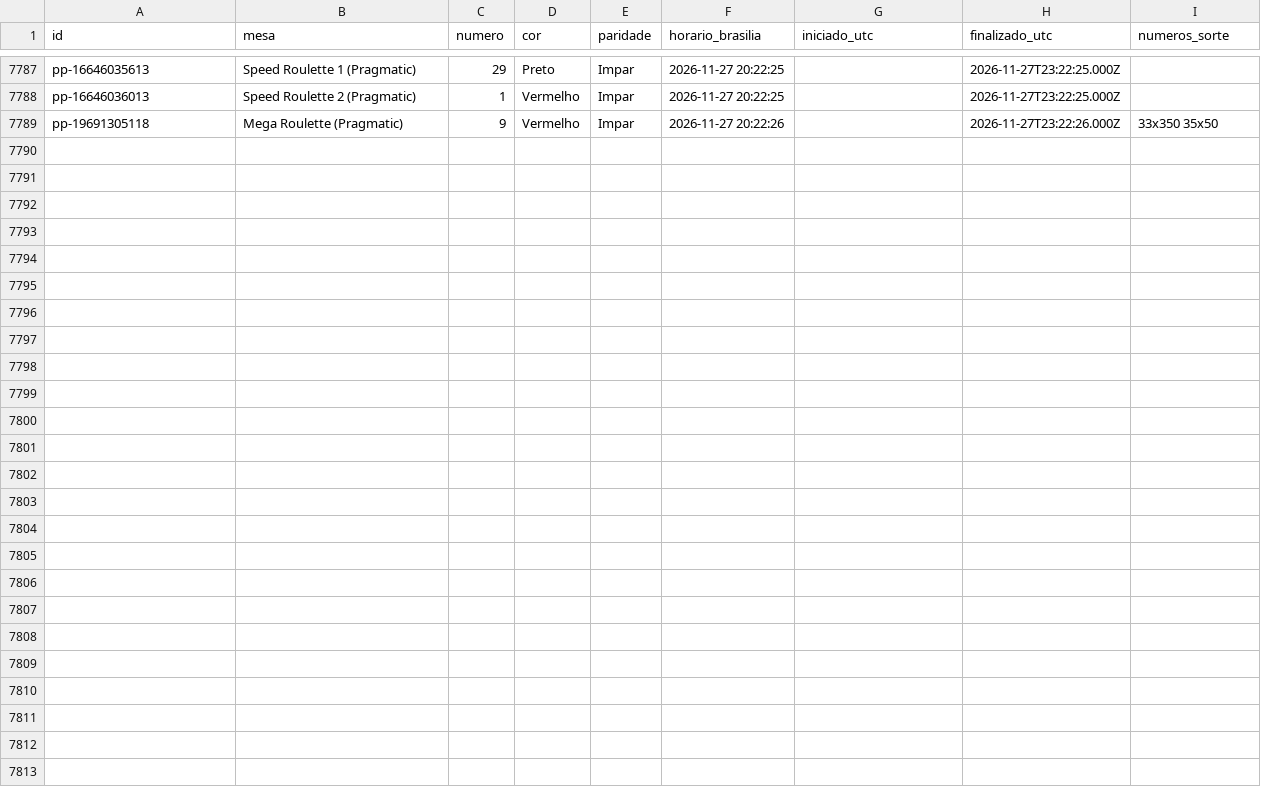
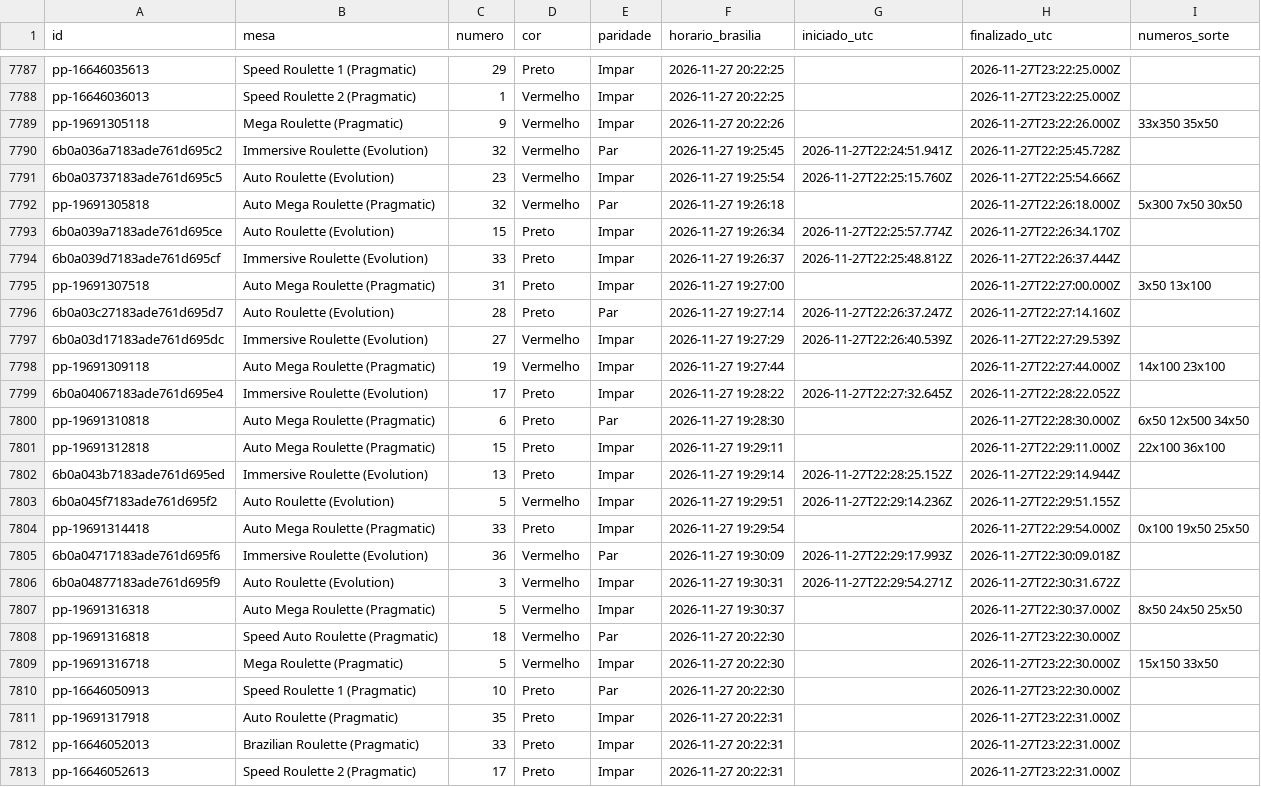
Before and after one commit to mr-ecktor/roleta-historico, a CSV file: dados/2026/2026-11-27.csv, drawn as a sheet; only a part is shown, gaps mark what is left out; the diff names each change by its address in the sheet, - before the commit and + after, or states it on an @@ line.

Commit message:
Dados: 2026-11-27 19:31

```diff
--- a/dados/2026/2026-11-27.csv
+++ b/dados/2026/2026-11-27.csv
+row 7790: 6b0a036a7183ade761d695c2 | Immersive Roulette (Evolution) | 32 | Vermelho | Par | 2026-11-27 19:25:45 | 2026-11-27T22:24:51.941Z | 2026-11-27T22:25:45.728Z
+row 7791: 6b0a03737183ade761d695c5 | Auto Roulette (Evolution) | 23 | Vermelho | Impar | 2026-11-27 19:25:54 | 2026-11-27T22:25:15.760Z | 2026-11-27T22:25:54.666Z
+row 7792: pp-19691305818 | Auto Mega Roulette (Pragmatic) | 32 | Vermelho | Par | 2026-11-27 19:26:18 |  | 2026-11-27T22:26:18.000Z | 5x300 7x50 30x50
+row 7793: 6b0a039a7183ade761d695ce | Auto Roulette (Evolution) | 15 | Preto | Impar | 2026-11-27 19:26:34 | 2026-11-27T22:25:57.774Z | 2026-11-27T22:26:34.170Z
+row 7794: 6b0a039d7183ade761d695cf | Immersive Roulette (Evolution) | 33 | Preto | Impar | 2026-11-27 19:26:37 | 2026-11-27T22:25:48.812Z | 2026-11-27T22:26:37.444Z
+row 7795: pp-19691307518 | Auto Mega Roulette (Pragmatic) | 31 | Preto | Impar | 2026-11-27 19:27:00 |  | 2026-11-27T22:27:00.000Z | 3x50 13x100
+row 7796: 6b0a03c27183ade761d695d7 | Auto Roulette (Evolution) | 28 | Preto | Par | 2026-11-27 19:27:14 | 2026-11-27T22:26:37.247Z | 2026-11-27T22:27:14.160Z
+row 7797: 6b0a03d17183ade761d695dc | Immersive Roulette (Evolution) | 27 | Vermelho | Impar | 2026-11-27 19:27:29 | 2026-11-27T22:26:40.539Z | 2026-11-27T22:27:29.539Z
+row 7798: pp-19691309118 | Auto Mega Roulette (Pragmatic) | 19 | Vermelho | Impar | 2026-11-27 19:27:44 |  | 2026-11-27T22:27:44.000Z | 14x100 23x100
+row 7799: 6b0a04067183ade761d695e4 | Immersive Roulette (Evolution) | 17 | Preto | Impar | 2026-11-27 19:28:22 | 2026-11-27T22:27:32.645Z | 2026-11-27T22:28:22.052Z
+row 7800: pp-19691310818 | Auto Mega Roulette (Pragmatic) | 6 | Preto | Par | 2026-11-27 19:28:30 |  | 2026-11-27T22:28:30.000Z | 6x50 12x500 34x50
+row 7801: pp-19691312818 | Auto Mega Roulette (Pragmatic) | 15 | Preto | Impar | 2026-11-27 19:29:11 |  | 2026-11-27T22:29:11.000Z | 22x100 36x100
+row 7802: 6b0a043b7183ade761d695ed | Immersive Roulette (Evolution) | 13 | Preto | Impar | 2026-11-27 19:29:14 | 2026-11-27T22:28:25.152Z | 2026-11-27T22:29:14.944Z
+row 7803: 6b0a045f7183ade761d695f2 | Auto Roulette (Evolution) | 5 | Vermelho | Impar | 2026-11-27 19:29:51 | 2026-11-27T22:29:14.236Z | 2026-11-27T22:29:51.155Z
+row 7804: pp-19691314418 | Auto Mega Roulette (Pragmatic) | 33 | Preto | Impar | 2026-11-27 19:29:54 |  | 2026-11-27T22:29:54.000Z | 0x100 19x50 25x50
+row 7805: 6b0a04717183ade761d695f6 | Immersive Roulette (Evolution) | 36 | Vermelho | Par | 2026-11-27 19:30:09 | 2026-11-27T22:29:17.993Z | 2026-11-27T22:30:09.018Z
+row 7806: 6b0a04877183ade761d695f9 | Auto Roulette (Evolution) | 3 | Vermelho | Impar | 2026-11-27 19:30:31 | 2026-11-27T22:29:54.271Z | 2026-11-27T22:30:31.672Z
+row 7807: pp-19691316318 | Auto Mega Roulette (Pragmatic) | 5 | Vermelho | Impar | 2026-11-27 19:30:37 |  | 2026-11-27T22:30:37.000Z | 8x50 24x50 25x50
+row 7808: pp-19691316818 | Speed Auto Roulette (Pragmatic) | 18 | Vermelho | Par | 2026-11-27 20:22:30 |  | 2026-11-27T23:22:30.000Z
+row 7809: pp-19691316718 | Mega Roulette (Pragmatic) | 5 | Vermelho | Impar | 2026-11-27 20:22:30 |  | 2026-11-27T23:22:30.000Z | 15x150 33x50
+row 7810: pp-16646050913 | Speed Roulette 1 (Pragmatic) | 10 | Preto | Par | 2026-11-27 20:22:30 |  | 2026-11-27T23:22:30.000Z
+row 7811: pp-19691317918 | Auto Roulette (Pragmatic) | 35 | Preto | Impar | 2026-11-27 20:22:31 |  | 2026-11-27T23:22:31.000Z
+row 7812: pp-16646052013 | Brazilian Roulette (Pragmatic) | 33 | Preto | Impar | 2026-11-27 20:22:31 |  | 2026-11-27T23:22:31.000Z
+row 7813: pp-16646052613 | Speed Roulette 2 (Pragmatic) | 17 | Preto | Impar | 2026-11-27 20:22:31 |  | 2026-11-27T23:22:31.000Z
```
